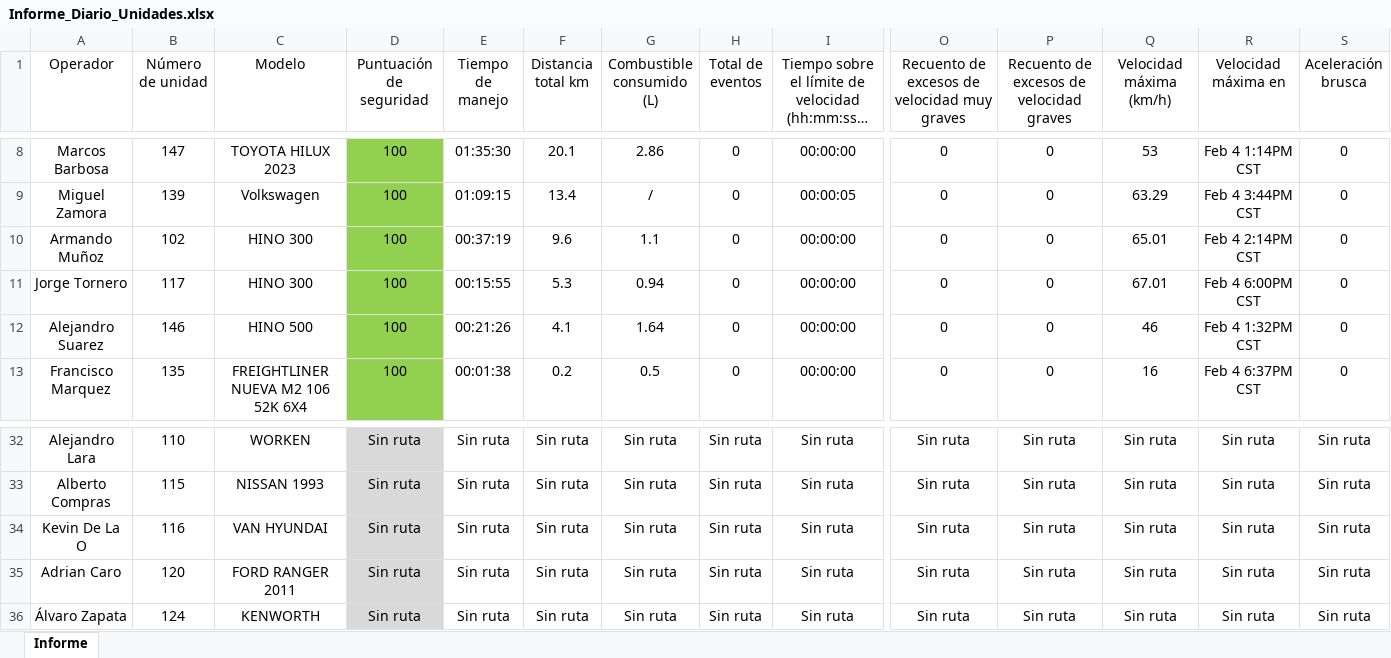
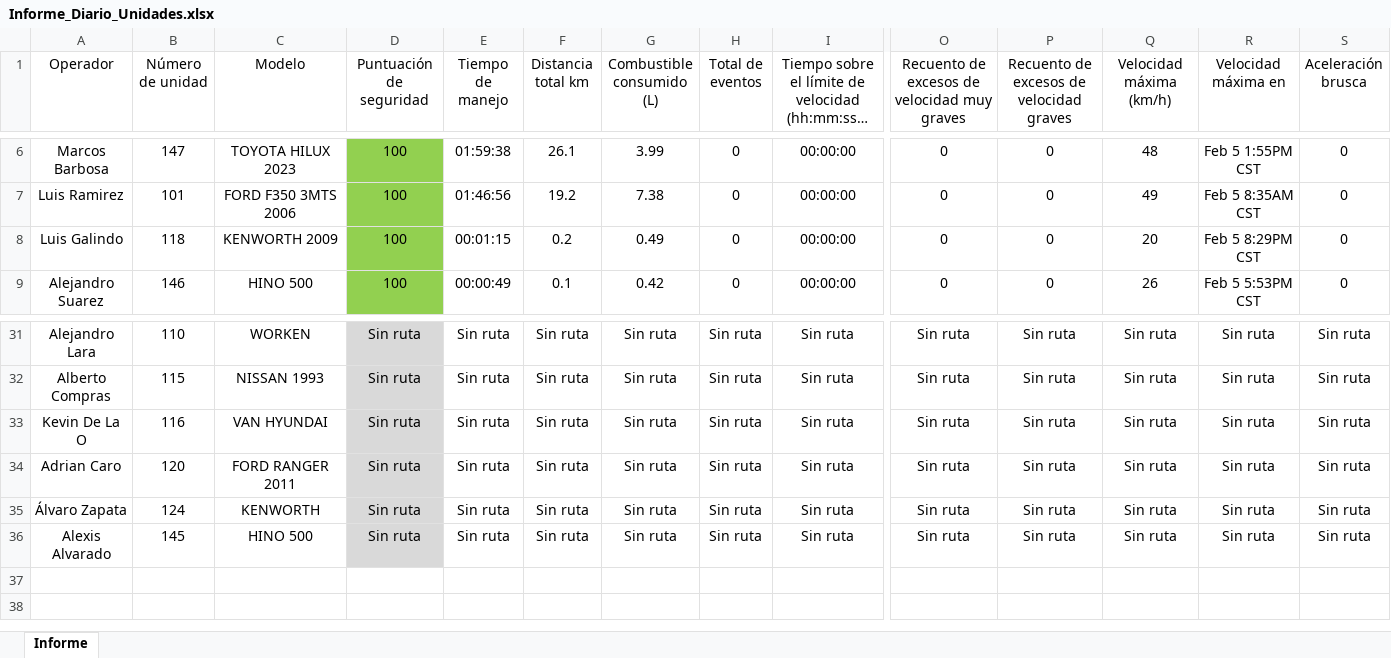
Before and after one commit to DesarrolloPFR/INTEGRACION_REPARTO, an Excel workbook: data/Informe_Diario_Unidades.xlsx, sheet Informe, drawn as a sheet; only a part is shown, gaps mark what is left out; long unchanged cells end in …; values as stored, in another font and other column widths than the file's, no borders; table styles not drawn; removed rows and columns are numbered as before the commit, all else as after; rows hold the shown columns only; the diff covers the shown part only; the diff names each change by its address in the sheet, - before the commit and + after, or states it on an @@ line.

```diff
--- a/data/Informe_Diario_Unidades.xlsx (sheet Informe)
+++ b/data/Informe_Diario_Unidades.xlsx (sheet Informe)
-E6 (Tiempo de manejo): 01:35:30
+E6 (Tiempo de manejo): 01:59:38
-F6 (Distancia total km): 20.1
+F6 (Distancia total km): 26.1
-G6 (Combustible consumido (L)): 2.86
+G6 (Combustible consumido (L)): 3.99
-Q6 (Velocidad máxima (km/h)): 53
+Q6 (Velocidad máxima (km/h)): 48
-R6 (Velocidad máxima en): Feb 4 1:14PM CST
+R6 (Velocidad máxima en): Feb 5 1:55PM CST
-row 9: Miguel Zamora | 139 | Volkswagen | 100 | 01:09:15 | 13.4 | / | 0 | 00:00:05 | 0 | 0 | 63.29 | Feb 4 3:44PM CST | 0
-A7 (Operador): Armando Muñoz
+A7 (Operador): Luis Ramirez
-B7 (Número de unidad): 102
+B7 (Número de unidad): 101
-C7 (Modelo): HINO 300
+C7 (Modelo): FORD F350 3MTS 2006
-E7 (Tiempo de manejo): 00:37:19
+E7 (Tiempo de manejo): 01:46:56
-F7 (Distancia total km): 9.6
+F7 (Distancia total km): 19.2
-G7 (Combustible consumido (L)): 1.1
+G7 (Combustible consumido (L)): 7.38
-Q7 (Velocidad máxima (km/h)): 65.01
+Q7 (Velocidad máxima (km/h)): 49
-R7 (Velocidad máxima en): Feb 4 2:14PM CST
+R7 (Velocidad máxima en): Feb 5 8:35AM CST
-A8 (Operador): Jorge Tornero
+A8 (Operador): Luis Galindo
-B8 (Número de unidad): 117
+B8 (Número de unidad): 118
-C8 (Modelo): HINO 300
+C8 (Modelo): KENWORTH 2009
-E8 (Tiempo de manejo): 00:15:55
+E8 (Tiempo de manejo): 00:01:15
-F8 (Distancia total km): 5.3
+F8 (Distancia total km): 0.2
-G8 (Combustible consumido (L)): 0.94
+G8 (Combustible consumido (L)): 0.49
-Q8 (Velocidad máxima (km/h)): 67.01
+Q8 (Velocidad máxima (km/h)): 20
-R8 (Velocidad máxima en): Feb 4 6:00PM CST
+R8 (Velocidad máxima en): Feb 5 8:29PM CST
-E9 (Tiempo de manejo): 00:21:26
+E9 (Tiempo de manejo): 00:00:49
-F9 (Distancia total km): 4.1
+F9 (Distancia total km): 0.1
-G9 (Combustible consumido (L)): 1.64
+G9 (Combustible consumido (L)): 0.42
-Q9 (Velocidad máxima (km/h)): 46
+Q9 (Velocidad máxima (km/h)): 26
-R9 (Velocidad máxima en): Feb 4 1:32PM CST
+R9 (Velocidad máxima en): Feb 5 5:53PM CST
-row 13: Francisco Marquez | 135 | FREIGHTLINER NUEVA M2 106 52K 6X4 | 100 | 00:01:38 | 0.2 | 0.5 | 0 | 00:00:00 | 0 | 0 | 16 | Feb 4 6:37PM CST | 0
+row 36: Alexis Alvarado | 145 | HINO 500 | Sin ruta | Sin ruta | Sin ruta | Sin ruta | Sin ruta | Sin ruta | Sin ruta | Sin ruta | Sin ruta | Sin ruta | Sin ruta
```
Also changed, not shown: 7 added rows, 6 removed rows, 176 edited cells and cell formats elsewhere in this sheet.
